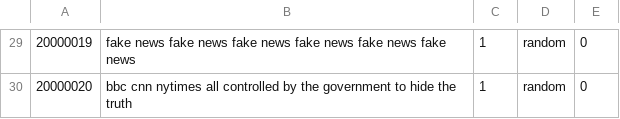
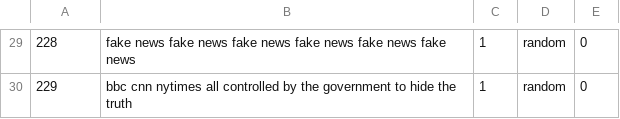
Before and after one commit to georgilos/Bert-for-text-classification, a CSV file: data_for_notebook_code/training_data/related.csv, drawn as a sheet; only a part is shown, gaps mark what is left out; the diff covers the shown part only.

```diff
--- a/data_for_notebook_code/training_data/related.csv
+++ b/data_for_notebook_code/training_data/related.csv
@@ -29,2 +29,2 @@
-20000019,fake news fake news fake news fake news fake news fake news,1,random,0
-20000020,bbc cnn nytimes all controlled by the government to hide the truth,1,random,0
+228,fake news fake news fake news fake news fake news fake news,1,random,0
+229,bbc cnn nytimes all controlled by the government to hide the truth,1,random,0
```
Also changed, not shown: 28 edited cells elsewhere in this file, data_for_notebook_code/evaluation_data/not_related.csv, data_for_notebook_code/evaluation_data/related.csv.
